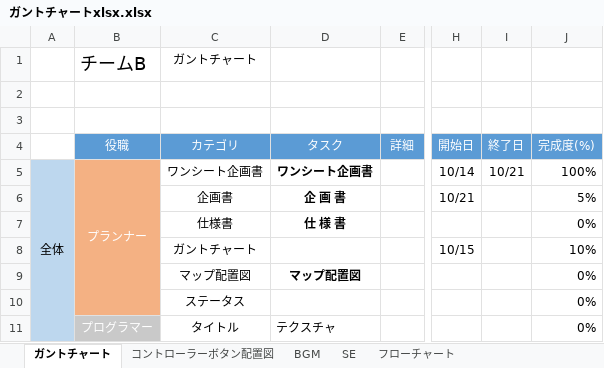
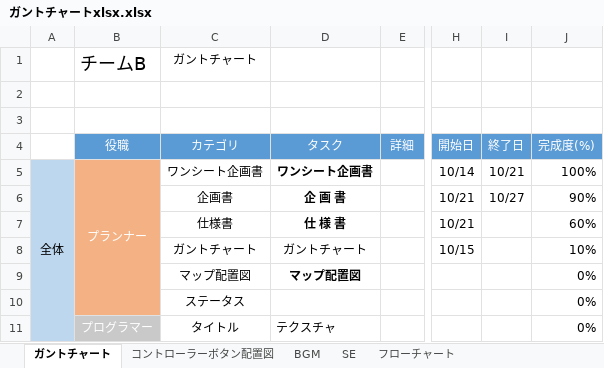
Before and after one commit to ayanokudo/okashi_222, an Excel workbook: schedule/ガントチャートxlsx.xlsx, sheet ガントチャート, drawn as a sheet; only a part is shown, gaps mark what is left out; values as stored, in another font and other column widths than the file's, no borders; charts and pictures and conditional formats not drawn; the diff names each change by its address in the sheet, - before the commit and + after, or states it on an @@ line.

Commit message:
ガントチャート完成済みの所→追加

```diff
--- a/schedule/ガントチャートxlsx.xlsx (sheet ガントチャート)
+++ b/schedule/ガントチャートxlsx.xlsx (sheet ガントチャート)
-I6: (empty)
+I6: 10/27
-J6: 5%
+J6: 90%
-H7: (empty)
+H7: 10/21
-J7: 0%
+J7: 60%
-D8: (empty)
+D8: ガントチャート
```
Also changed, not shown: charts or pictures.
